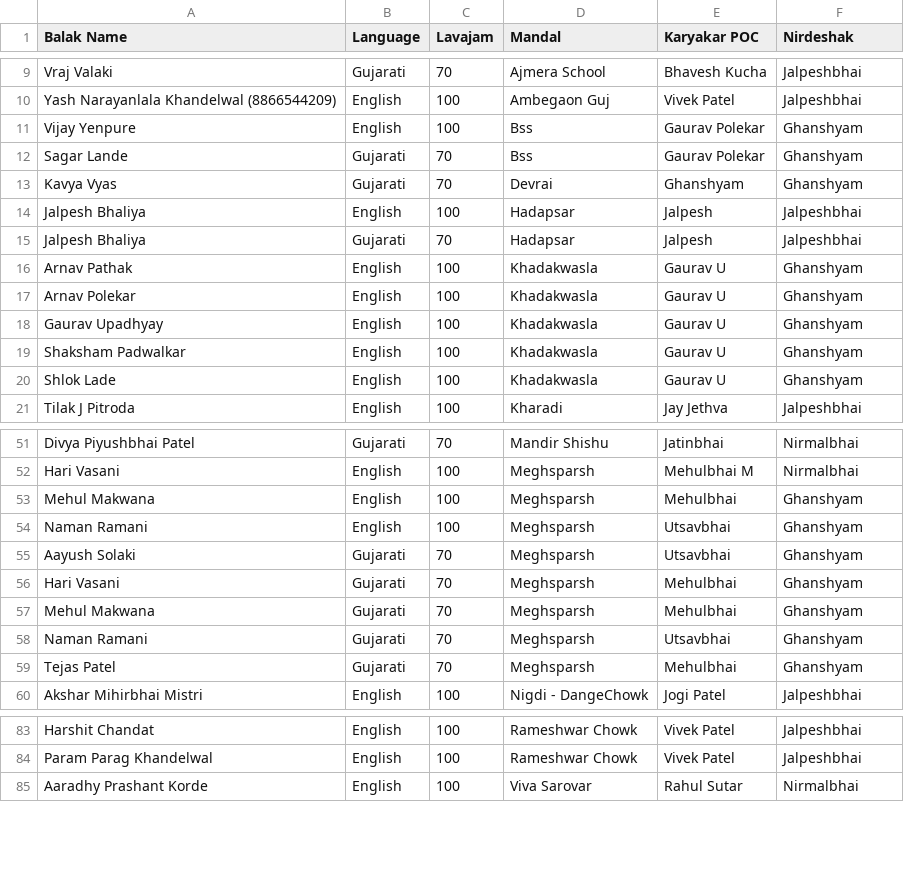
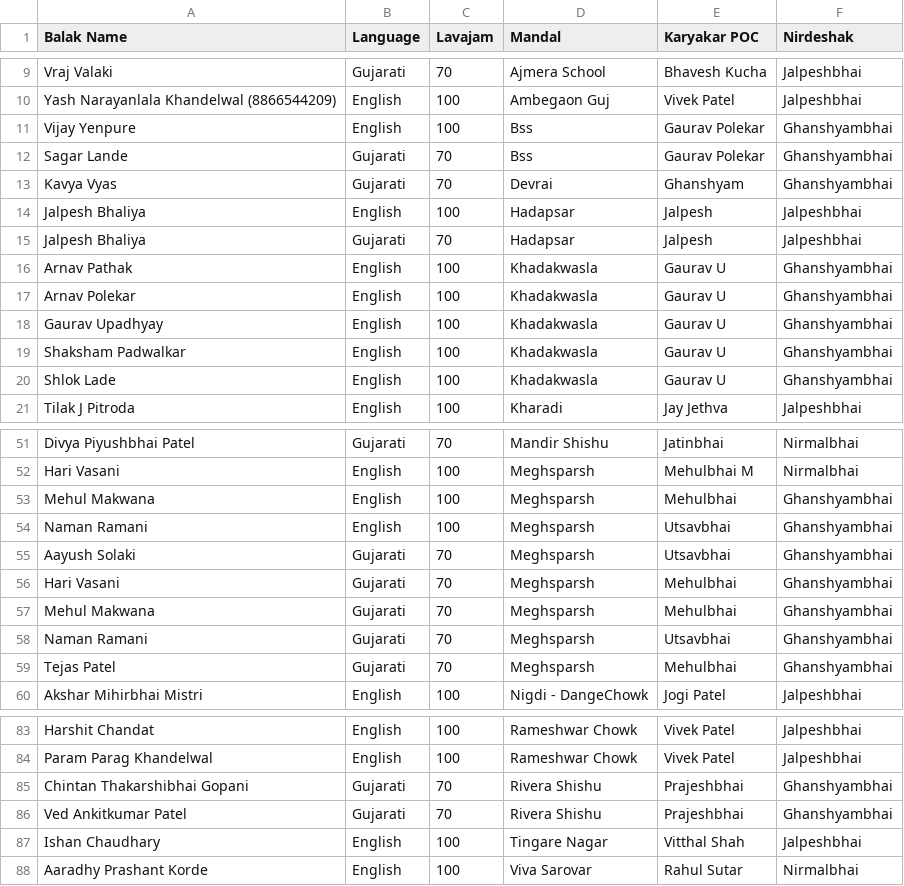
Before and after one commit to rakesh-sodha/BalPrakash, a CSV file: data.csv, drawn as a sheet; only a part is shown, gaps mark what is left out; the diff covers the shown part only.

Commit message:
Add files via upload

```diff
--- a/data.csv
+++ b/data.csv
@@ -10,12 +10,12 @@ Vraj Valaki,Gujarati,70,Ajmera School,Bhavesh Kucha,Jalpeshbhai
 Yash Narayanlala Khandelwal (8866544209),English,100,Ambegaon Guj,Vivek Patel,Jalpeshbhai
-Vijay Yenpure,English,100,Bss,Gaurav Polekar,Ghanshyam
-Sagar Lande,Gujarati,70,Bss,Gaurav Polekar,Ghanshyam
-Kavya Vyas,Gujarati,70,Devrai,Ghanshyam,Ghanshyam
+Vijay Yenpure,English,100,Bss,Gaurav Polekar,Ghanshyambhai
+Sagar Lande,Gujarati,70,Bss,Gaurav Polekar,Ghanshyambhai
+Kavya Vyas,Gujarati,70,Devrai,Ghanshyam,Ghanshyambhai
 Jalpesh Bhaliya,English,100,Hadapsar,Jalpesh,Jalpeshbhai
 Jalpesh Bhaliya,Gujarati,70,Hadapsar,Jalpesh,Jalpeshbhai
-Arnav Pathak,English,100,Khadakwasla,Gaurav U,Ghanshyam
-Arnav Polekar,English,100,Khadakwasla,Gaurav U,Ghanshyam
-Gaurav Upadhyay,English,100,Khadakwasla,Gaurav U,Ghanshyam
-Shaksham Padwalkar,English,100,Khadakwasla,Gaurav U,Ghanshyam
-Shlok Lade,English,100,Khadakwasla,Gaurav U,Ghanshyam
+Arnav Pathak,English,100,Khadakwasla,Gaurav U,Ghanshyambhai
+Arnav Polekar,English,100,Khadakwasla,Gaurav U,Ghanshyambhai
+Gaurav Upadhyay,English,100,Khadakwasla,Gaurav U,Ghanshyambhai
+Shaksham Padwalkar,English,100,Khadakwasla,Gaurav U,Ghanshyambhai
+Shlok Lade,English,100,Khadakwasla,Gaurav U,Ghanshyambhai
 Tilak J Pitroda,English,100,Kharadi,Jay Jethva,Jalpeshbhai
@@ -52,9 +52,9 @@ Divya Piyushbhai Patel,Gujarati,70,Mandir Shishu,Jatinbhai,Nirmalbhai
 Hari Vasani,English,100,Meghsparsh,Mehulbhai M,Nirmalbhai
-Mehul Makwana,English,100,Meghsparsh,Mehulbhai,Ghanshyam
-Naman Ramani,English,100,Meghsparsh,Utsavbhai,Ghanshyam
-Aayush Solaki,Gujarati,70,Meghsparsh,Utsavbhai,Ghanshyam
-Hari Vasani,Gujarati,70,Meghsparsh,Mehulbhai,Ghanshyam
-Mehul Makwana,Gujarati,70,Meghsparsh,Mehulbhai,Ghanshyam
-Naman Ramani,Gujarati,70,Meghsparsh,Utsavbhai,Ghanshyam
-Tejas Patel,Gujarati,70,Meghsparsh,Mehulbhai,Ghanshyam
+Mehul Makwana,English,100,Meghsparsh,Mehulbhai,Ghanshyambhai
+Naman Ramani,English,100,Meghsparsh,Utsavbhai,Ghanshyambhai
+Aayush Solaki,Gujarati,70,Meghsparsh,Utsavbhai,Ghanshyambhai
+Hari Vasani,Gujarati,70,Meghsparsh,Mehulbhai,Ghanshyambhai
+Mehul Makwana,Gujarati,70,Meghsparsh,Mehulbhai,Ghanshyambhai
+Naman Ramani,Gujarati,70,Meghsparsh,Utsavbhai,Ghanshyambhai
+Tejas Patel,Gujarati,70,Meghsparsh,Mehulbhai,Ghanshyambhai
 Akshar Mihirbhai Mistri,English,100,Nigdi - DangeChowk,Jogi Patel,Jalpeshbhai
@@ -84,2 +84,5 @@ Harshit Chandat,English,100,Rameshwar Chowk,Vivek Patel,Jalpeshbhai
 Param Parag Khandelwal,English,100,Rameshwar Chowk,Vivek Patel,Jalpeshbhai
+Chintan Thakarshibhai Gopani,Gujarati,70,Rivera Shishu,Prajeshbhai,Ghanshyambhai
+Ved Ankitkumar Patel,Gujarati,70,Rivera Shishu,Prajeshbhai,Ghanshyambhai
+Ishan Chaudhary,English,100,Tingare Nagar,Vitthal Shah,Jalpeshbhai
 Aaradhy Prashant Korde,English,100,Viva Sarovar,Rahul Sutar,Nirmalbhai
```
Also changed, not shown: 5 edited cells elsewhere in this file.
